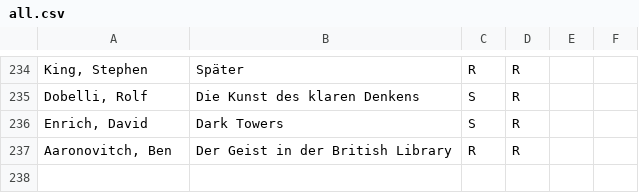
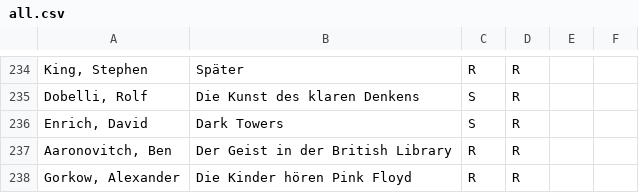
Before and after one commit to michael-simons/goodreads, a CSV file: all.csv, drawn as a sheet; only a part is shown, gaps mark what is left out.

Commit message:
New stuff.

```diff
--- a/all.csv
+++ b/all.csv
@@ -237 +237,2 @@ Enrich, David;Dark Towers;S;R
 Aaronovitch, Ben;Der Geist in der British Library;R;R
+Gorkow, Alexander;Die Kinder hören Pink Floyd;R;R
```
